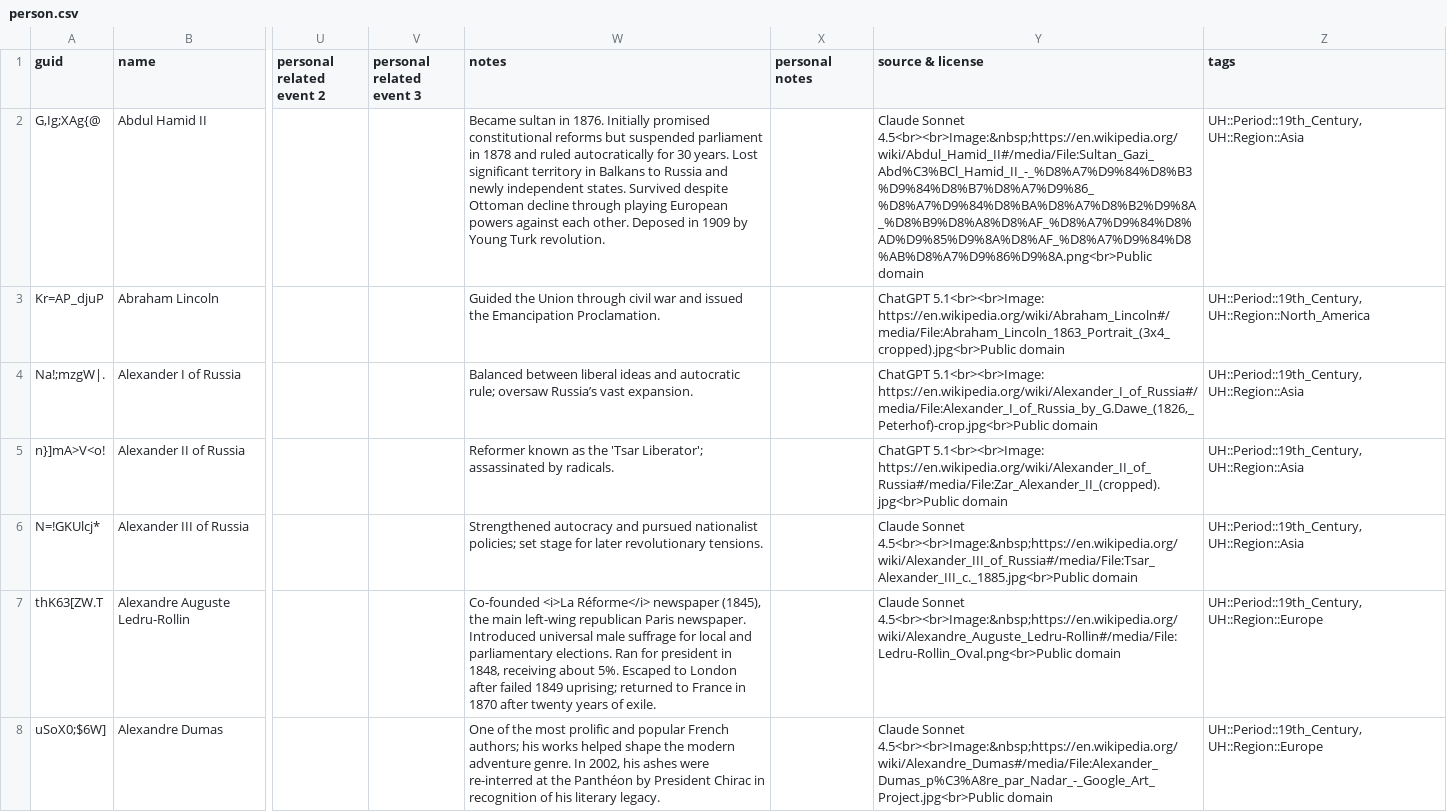
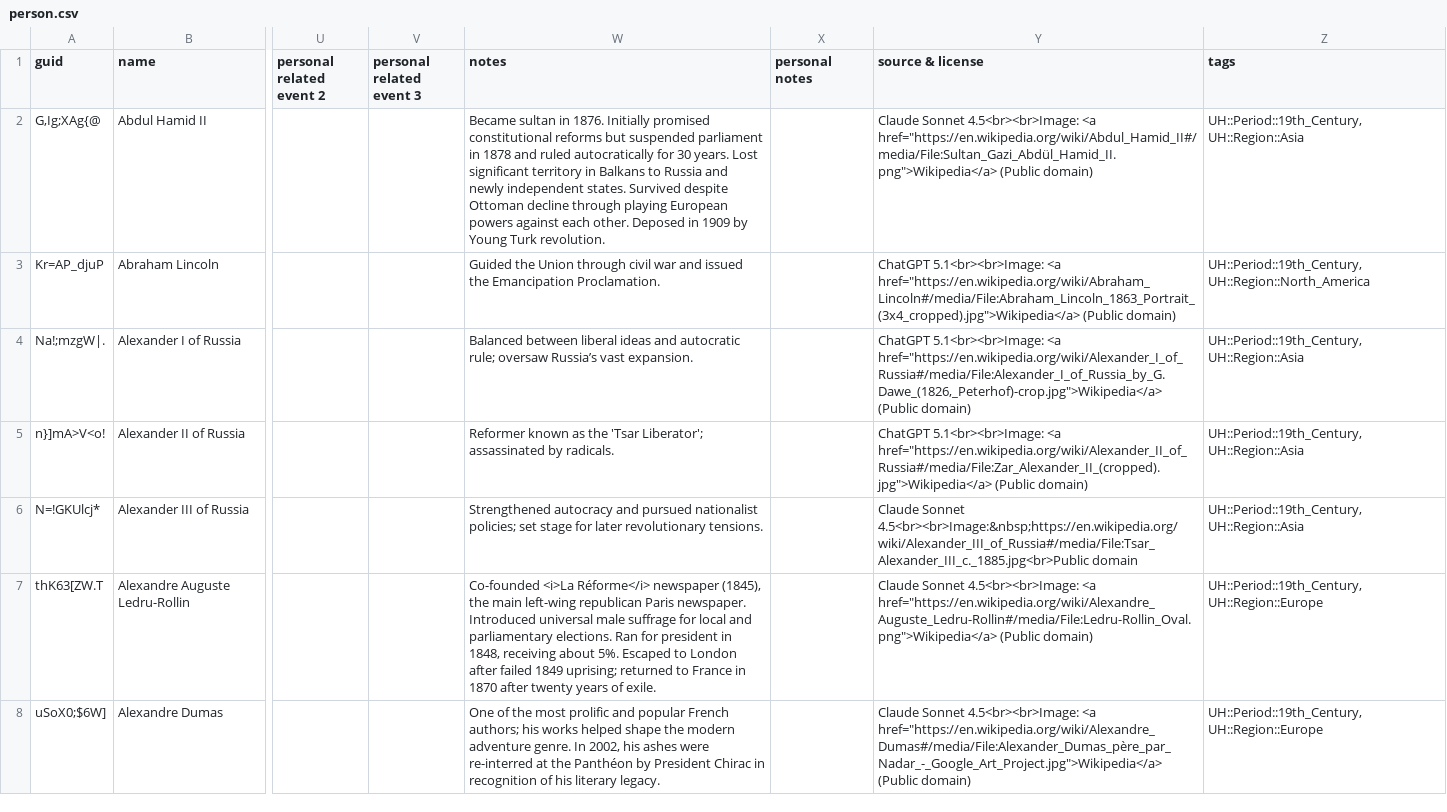
Before and after one commit to omarkohl/ultimate-history, a CSV file: src/data/person.csv, drawn as a sheet; only a part is shown, gaps mark what is left out; the diff covers the shown part only; the diff names each change by its address in the sheet, - before the commit and + after, or states it on an @@ line.

Commit message:
feat: fix some incorrect tags and improve source formatting for persons

```diff
--- a/src/data/person.csv
+++ b/src/data/person.csv
-Y2 (source & license): Claude Sonnet 4.5<br><br>Image:&nbsp;https://en.wikipedia.org/wiki/Abdul_Hamid_II#/media/File:Sultan_Gazi_Abd%C3%BCl_Hamid_II_-_%D8%A7%D9%84%D8%B3%D9%84%D8%B7%D8%A7%D9%86_%D8%A7%D9%84%D8%BA%D8%A7%D8%B2%D9%8A_%D8%B9%D8%A8%D8%AF_%D8%A7%D9%84%D8%AD%D9%85%D9%8A%D8%AF_%D8%A7%D9%84%D8%AB%D8%A7%D9%86%D9%8A.png<br>Public domain
+Y2 (source & license): Claude Sonnet 4.5<br><br>Image: <a href="https://en.wikipedia.org/wiki/Abdul_Hamid_II#/media/File:Sultan_Gazi_Abdül_Hamid_II.png">Wikipedia</a> (Public domain)
-Y3 (source & license): ChatGPT 5.1<br><br>Image: https://en.wikipedia.org/wiki/Abraham_Lincoln#/media/File:Abraham_Lincoln_1863_Portrait_(3x4_cropped).jpg<br>Public domain
+Y3 (source & license): ChatGPT 5.1<br><br>Image: <a href="https://en.wikipedia.org/wiki/Abraham_Lincoln#/media/File:Abraham_Lincoln_1863_Portrait_(3x4_cropped).jpg">Wikipedia</a> (Public domain)
-Y4 (source & license): ChatGPT 5.1<br><br>Image: https://en.wikipedia.org/wiki/Alexander_I_of_Russia#/media/File:Alexander_I_of_Russia_by_G.Dawe_(1826,_Peterhof)-crop.jpg<br>Public domain
+Y4 (source & license): ChatGPT 5.1<br><br>Image: <a href="https://en.wikipedia.org/wiki/Alexander_I_of_Russia#/media/File:Alexander_I_of_Russia_by_G.Dawe_(1826,_Peterhof)-crop.jpg">Wikipedia</a> (Public domain)
-Y5 (source & license): ChatGPT 5.1<br><br>Image: https://en.wikipedia.org/wiki/Alexander_II_of_Russia#/media/File:Zar_Alexander_II_(cropped).jpg<br>Public domain
+Y5 (source & license): ChatGPT 5.1<br><br>Image: <a href="https://en.wikipedia.org/wiki/Alexander_II_of_Russia#/media/File:Zar_Alexander_II_(cropped).jpg">Wikipedia</a> (Public domain)
-Y7 (source & license): Claude Sonnet 4.5<br><br>Image:&nbsp;https://en.wikipedia.org/wiki/Alexandre_Auguste_Ledru-Rollin#/media/File:Ledru-Rollin_Oval.png<br>Public domain
+Y7 (source & license): Claude Sonnet 4.5<br><br>Image: <a href="https://en.wikipedia.org/wiki/Alexandre_Auguste_Ledru-Rollin#/media/File:Ledru-Rollin_Oval.png">Wikipedia</a> (Public domain)
-Y8 (source & license): Claude Sonnet 4.5<br><br>Image:&nbsp;https://en.wikipedia.org/wiki/Alexandre_Dumas#/media/File:Alexander_Dumas_p%C3%A8re_par_Nadar_-_Google_Art_Project.jpg<br>Public domain
+Y8 (source & license): Claude Sonnet 4.5<br><br>Image: <a href="https://en.wikipedia.org/wiki/Alexandre_Dumas#/media/File:Alexander_Dumas_père_par_Nadar_-_Google_Art_Project.jpg">Wikipedia</a> (Public domain)
```
Also changed, not shown: 99 edited cells elsewhere in this file, 1 other file.
